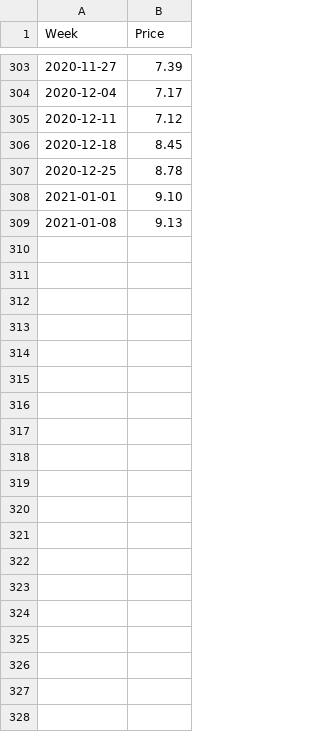
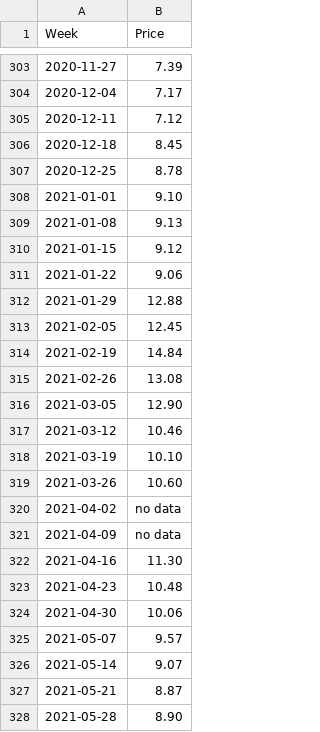
Before and after one commit to Richlyn17/SPP, a CSV file: CSV/IMI.csv, drawn as a sheet; only a part is shown, gaps mark what is left out; the diff covers the shown part only; the diff names each change by its address in the sheet, - before the commit and + after, or states it on an @@ line.

Commit message:
Update IMI.csv

```diff
--- a/CSV/IMI.csv
+++ b/CSV/IMI.csv
+row 310: 2021-01-15 | 9.12
+row 311: 2021-01-22 | 9.06
+row 312: 2021-01-29 | 12.88
+row 313: 2021-02-05 | 12.45
+row 314: 2021-02-19 | 14.84
+row 315: 2021-02-26 | 13.08
+row 316: 2021-03-05 | 12.90
+row 317: 2021-03-12 | 10.46
+row 318: 2021-03-19 | 10.10
+row 319: 2021-03-26 | 10.60
+row 320: 2021-04-02 | no data
+row 321: 2021-04-09 | no data
+row 322: 2021-04-16 | 11.30
+row 323: 2021-04-23 | 10.48
+row 324: 2021-04-30 | 10.06
+row 325: 2021-05-07 | 9.57
+row 326: 2021-05-14 | 9.07
+row 327: 2021-05-21 | 8.87
+row 328: 2021-05-28 | 8.90
```
Also changed, not shown: 80 added rows elsewhere in this file.
